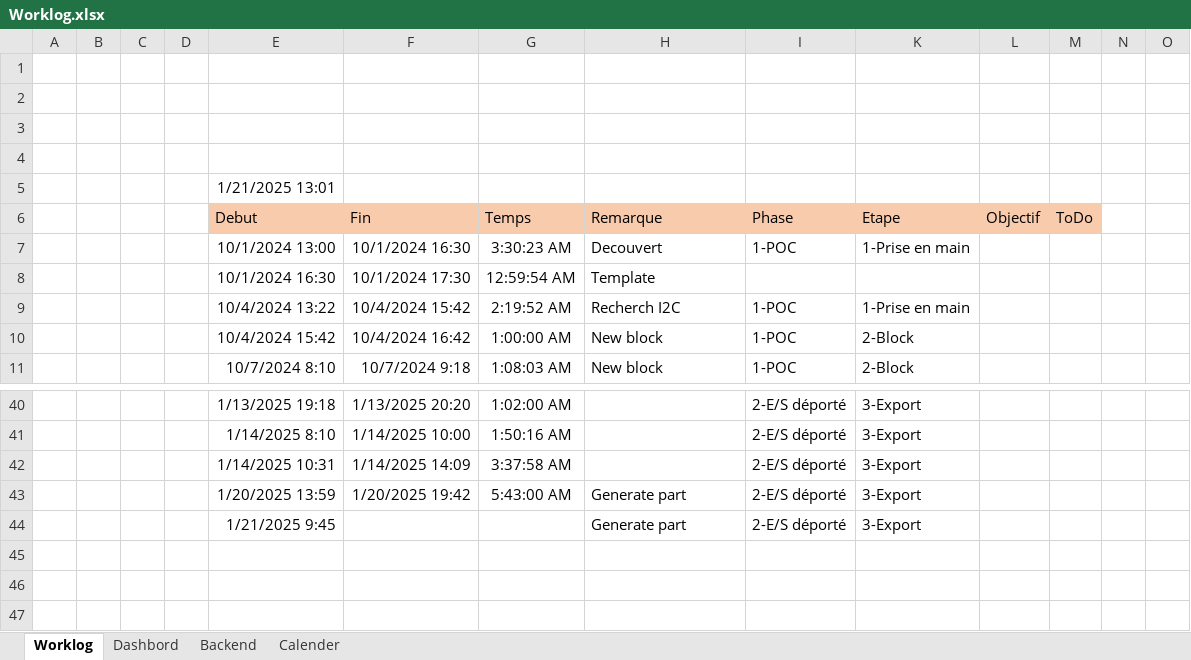
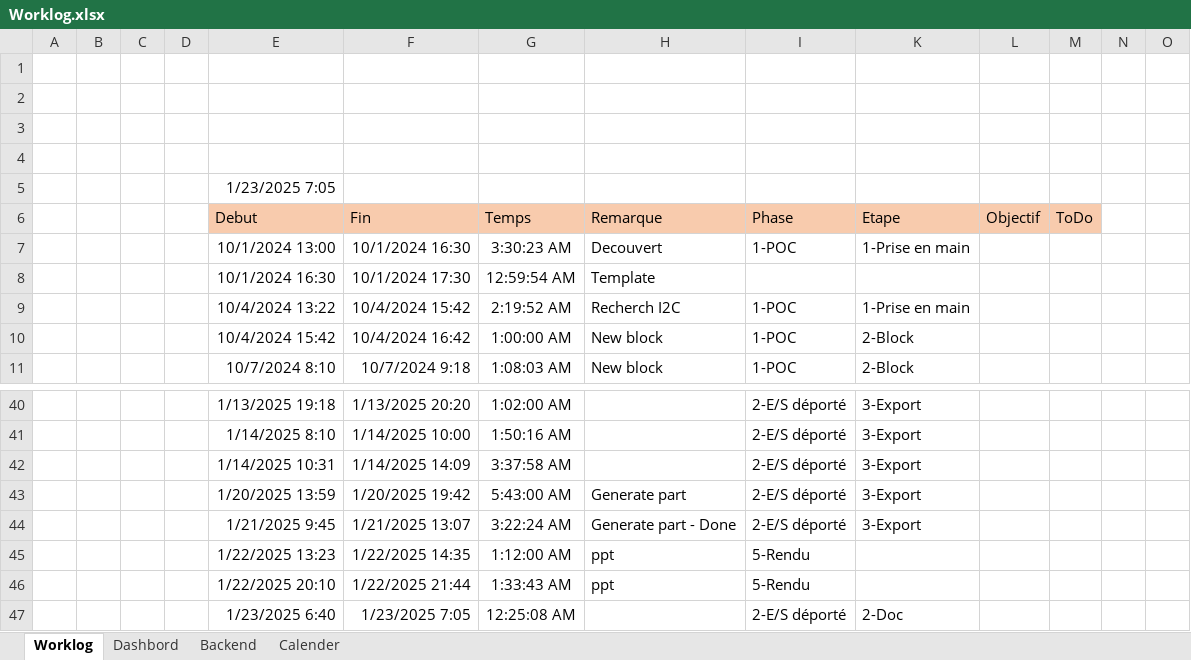
Before and after one commit to Mathieu-Giamberini/I2C-GIO_OpenPLC, an Excel workbook: Worklog.xlsx, sheet Worklog, drawn as a sheet; only a part is shown, gaps mark what is left out; values as stored, in another font and other column widths than the file's, no borders; rows hold the shown columns only; the diff names each change by its address in the sheet, - before the commit and + after, or states it on an @@ line.

Commit message:
Worklog

```diff
--- a/Worklog.xlsx (sheet Worklog)
+++ b/Worklog.xlsx (sheet Worklog)
-E5 (Debut): 1/21/2025 13:01
+E5 (Debut): 1/23/2025 7:05
-F44 (Fin): (empty)
+F44 (Fin): 1/21/2025 13:07
-G44 (Temps): (empty)
+G44 (Temps): 3:22:24 AM
-H44 (Remarque): Generate part
+H44 (Remarque): Generate part - Done
+row 45:  |  |  |  | 1/22/2025 13:23 | 1/22/2025 14:35 | 1:12:00 AM | ppt | 5-Rendu
+row 46:  |  |  |  | 1/22/2025 20:10 | 1/22/2025 21:44 | 1:33:43 AM | ppt | 5-Rendu
+row 47:  |  |  |  | 1/23/2025 6:40 | 1/23/2025 7:05 | 12:25:08 AM |  | 2-E/S déporté | 2-Doc
```
Also changed, not shown: sheet Backend, sheet Dashbord, hidden cells, charts or pictures.
